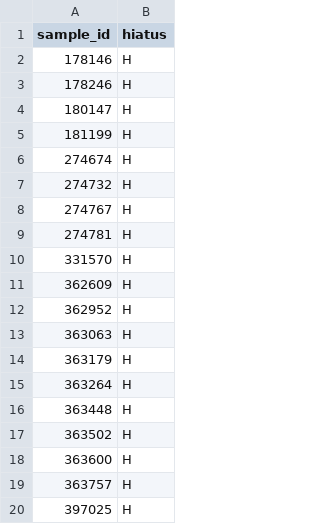
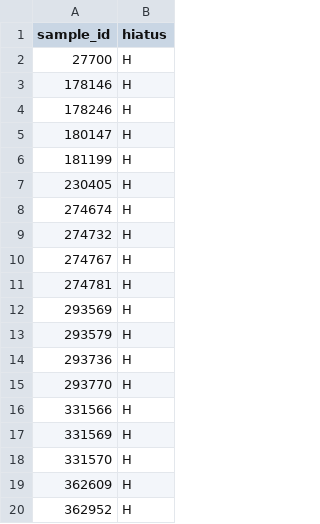
Before and after one commit to Research-Squirrel-Engineers/EPICA-visualisation, a CSV file: data/derived/sisal/tables/hiatus.csv, drawn as a sheet; only a part is shown; the shorter side is filled out with more unchanged rows; the diff covers the shown part only; the diff names each change by its address in the sheet, - before the commit and + after, or states it on an @@ line.

```diff
--- a/data/derived/sisal/tables/hiatus.csv
+++ b/data/derived/sisal/tables/hiatus.csv
+row 2: 27700 | H
+row 7: 230405 | H
+row 12: 293569 | H
+row 13: 293579 | H
+row 14: 293736 | H
+row 15: 293770 | H
+row 16: 331566 | H
+row 17: 331569 | H
```
Also changed, not shown: 8 added rows elsewhere in this file, data/derived/sisal/tables/entity_link_reference.csv, data/derived/sisal/tables/notes.csv, 20 other files.
